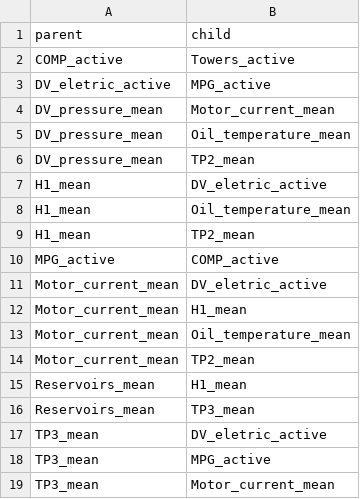
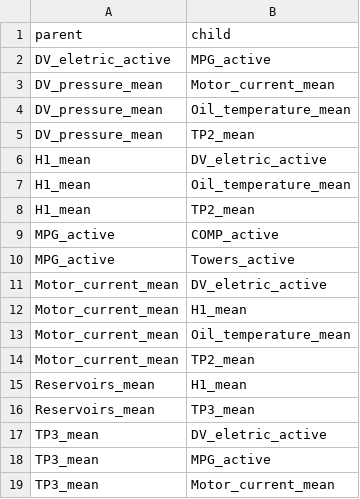
Before and after one commit to akshayparihardev/metroguard-compressor-anomaly-detection, a CSV file: reports/tables/bayesian_network_edges.csv, drawn as a sheet; removed rows and columns are numbered as before the commit, all else as after; the diff names each change by its address in the sheet, - before the commit and + after, or states it on an @@ line.

Commit message:
step07: make Bayesian network reproducible with a fixed hash seed; regenerate outputs

```diff
--- a/reports/tables/bayesian_network_edges.csv
+++ b/reports/tables/bayesian_network_edges.csv
-row 2: COMP_active | Towers_active
+row 10: MPG_active | Towers_active
```
Also changed, not shown: 8 other files.
